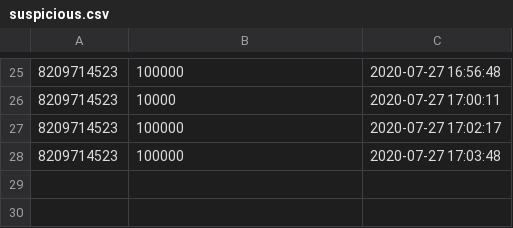
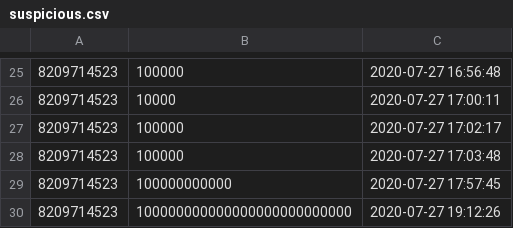
Before and after one commit to invincibel/frauddetect, a CSV file: server/suspicious.csv, drawn as a sheet; only a part is shown, gaps mark what is left out; the diff names each change by its address in the sheet, - before the commit and + after, or states it on an @@ line.

```diff
--- a/server/suspicious.csv
+++ b/server/suspicious.csv
+row 29: 8209714523 | 100000000000 | 2020-07-27 17:57:45
+row 30: 8209714523 | 100000000000000000000000000 | 2020-07-27 19:12:26
```
Also changed, not shown: server/new_database.csv, 7 other files.
